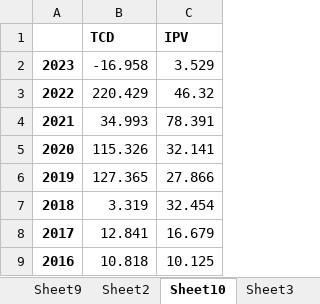
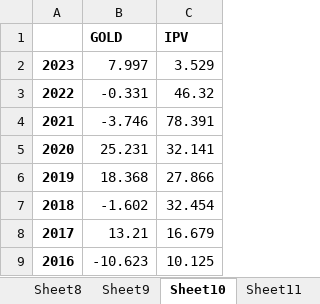
Before and after one commit to ergodique/Portfolio, an Excel workbook: Portfolio Optimisation/annual_returns.xlsx, sheet Sheet10, drawn as a sheet; values as stored, in another font and other column widths than the file's, no borders; the diff names each change by its address in the sheet, - before the commit and + after, or states it on an @@ line.

```diff
--- a/Portfolio Optimisation/annual_returns.xlsx (sheet Sheet10)
+++ b/Portfolio Optimisation/annual_returns.xlsx (sheet Sheet10)
+sheet tab: Sheet11
-B1: TCD
+B1: GOLD
-B2 (GOLD): -16.958
+B2 (GOLD): 7.997
-B3 (GOLD): 220.429
+B3 (GOLD): -0.331
-B4 (GOLD): 34.993
+B4 (GOLD): -3.746
-B5 (GOLD): 115.326
+B5 (GOLD): 25.231
-B6 (GOLD): 127.365
+B6 (GOLD): 18.368
-B7 (GOLD): 3.319
+B7 (GOLD): -1.602
-B8 (GOLD): 12.841
+B8 (GOLD): 13.21
-B9 (GOLD): 10.818
+B9 (GOLD): -10.623
```
Also changed, not shown: other sheet tabs, 1 other file.
